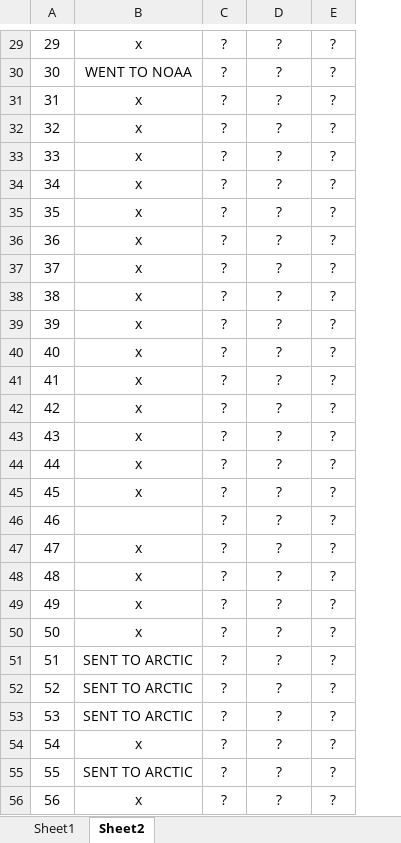
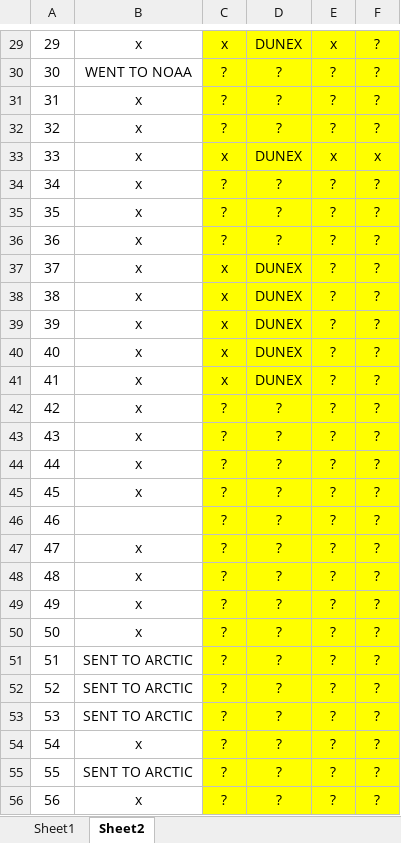
Before and after one commit to SASlabgroup/DUNEXMainExp, an Excel workbook: DUNEXMainExp_notes.xlsx, sheet Sheet2, drawn as a sheet; only a part is shown, gaps mark what is left out; values as stored, in another font and other column widths than the file's, no borders; conditional formats not drawn; the diff covers the shown part only; the diff names each change by its address in the sheet, - before the commit and + after, or states it on an @@ line.

```diff
--- a/DUNEXMainExp_notes.xlsx (sheet Sheet2)
+++ b/DUNEXMainExp_notes.xlsx (sheet Sheet2)
+column F, rows 29-56: ? | ? | ? | ? | x | ? | ? | ? | ? | ? | ? | ? | ? | ? | ? | ? | ? | ? | ? | ? | ? | ? | ? | ? | ? | ? | ? | ?
-C29:E56 fill: none
+C29:E56 fill: #FFFF00
-C29: ?
+C29: x
-D29: ?
+D29: DUNEX
-E29: ?
+E29: x
-C33: ?
+C33: x
-D33: ?
+D33: DUNEX
-E33: ?
+E33: x
-C37:C41: ?
+C37:C41: x
-D37:D41: ?
+D37:D41: DUNEX
```
Also changed, not shown: 14 edited cells and cell formats elsewhere in this sheet.
